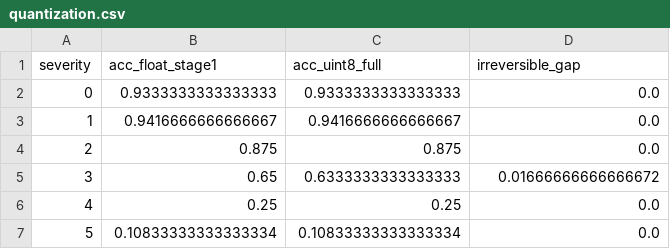
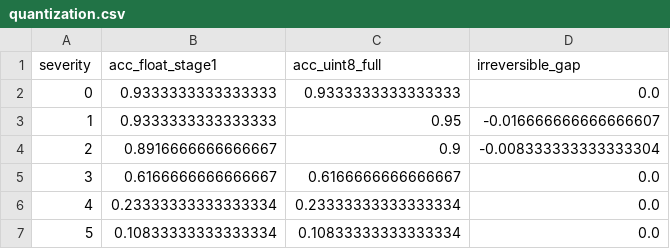
Before and after one commit to officialarghya29/dinov2-lowlight-robustness, a CSV file: results_pilot/quantization.csv, drawn as a sheet.

```diff
--- a/results_pilot/quantization.csv
+++ b/results_pilot/quantization.csv
@@ -2,6 +2,6 @@ severity,acc_float_stage1,acc_uint8_full,irreversible_gap
 0,0.9333333333333333,0.9333333333333333,0.0
-1,0.9416666666666667,0.9416666666666667,0.0
-2,0.875,0.875,0.0
-3,0.65,0.6333333333333333,0.01666666666666672
-4,0.25,0.25,0.0
+1,0.9333333333333333,0.95,-0.016666666666666607
+2,0.8916666666666667,0.9,-0.008333333333333304
+3,0.6166666666666667,0.6166666666666667,0.0
+4,0.23333333333333334,0.23333333333333334,0.0
 5,0.10833333333333334,0.10833333333333334,0.0
```
Also changed, not shown: results_pilot/failure_summary.csv, results_pilot/main_curve.csv, 52 other files.
